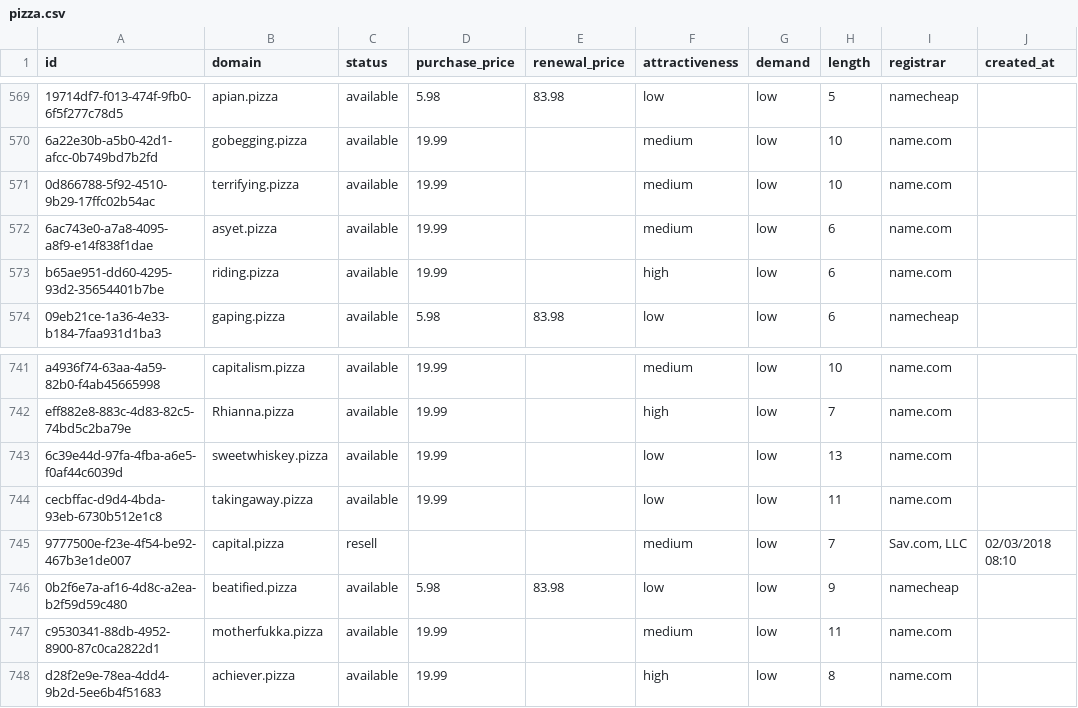
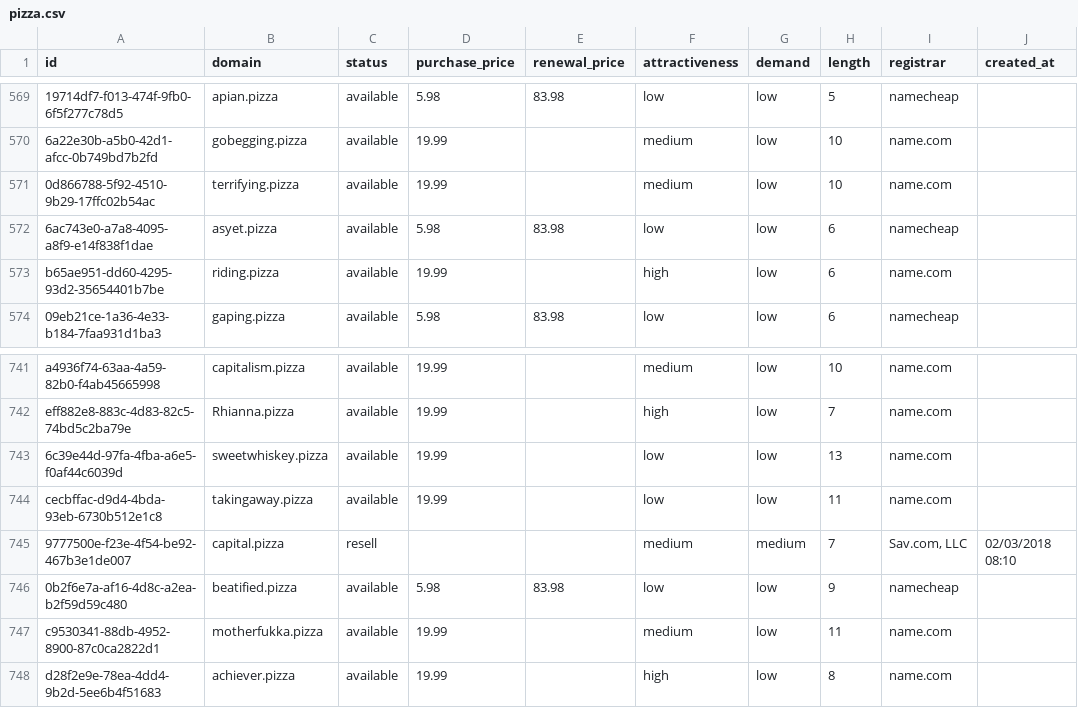
Before and after one commit to UniqueDomains/pizza-oneword-domains, a CSV file: pizza.csv, drawn as a sheet; only a part is shown, gaps mark what is left out; the diff names each change by its address in the sheet, - before the commit and + after, or states it on an @@ line.

Commit message:
Domains update

```diff
--- a/pizza.csv
+++ b/pizza.csv
-D572 (purchase_price): 19.99
+D572 (purchase_price): 5.98
-E572 (renewal_price): (empty)
+E572 (renewal_price): 83.98
-F572 (attractiveness): medium
+F572 (attractiveness): low
-I572 (registrar): name.com
+I572 (registrar): namecheap
-G745 (demand): low
+G745 (demand): medium
```
Also changed, not shown: 4 other files.
